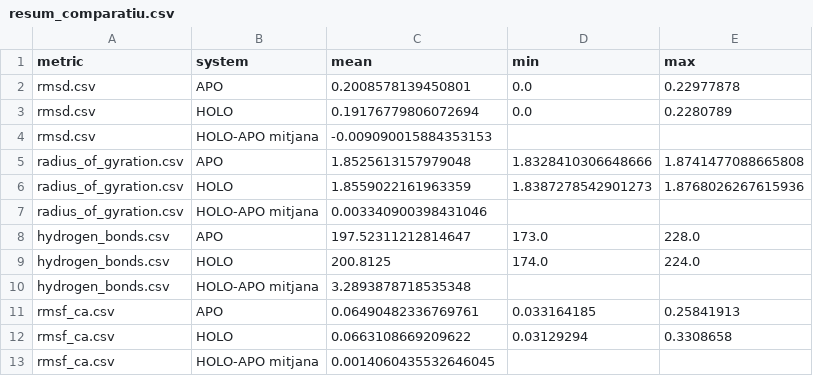
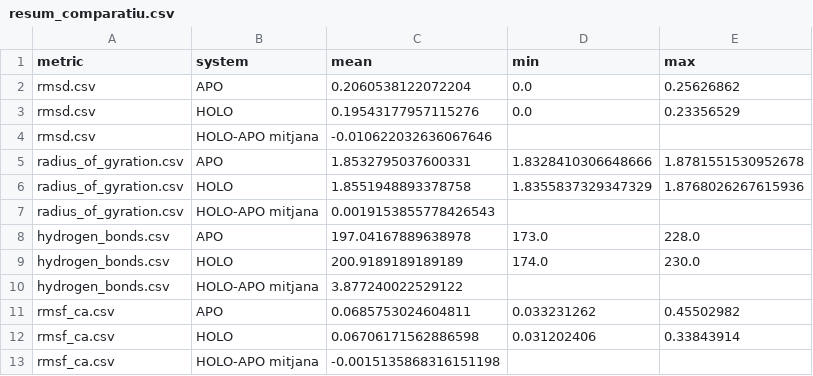
Before and after one commit to gemmacollv/EVB-LEH, a CSV file: calculs/analisi/resultats/comparacio_apo_holo/resum_comparatiu.csv, drawn as a sheet.

```diff
--- a/calculs/analisi/resultats/comparacio_apo_holo/resum_comparatiu.csv
+++ b/calculs/analisi/resultats/comparacio_apo_holo/resum_comparatiu.csv
@@ -1,13 +1,13 @@
 metric,system,mean,min,max
-rmsd.csv,APO,0.2008578139450801,0.0,0.22977878
-rmsd.csv,HOLO,0.19176779806072694,0.0,0.2280789
-rmsd.csv,HOLO-APO mitjana,-0.009090015884353153,,
-radius_of_gyration.csv,APO,1.8525613157979048,1.8328410306648666,1.8741477088665808
-radius_of_gyration.csv,HOLO,1.8559022161963359,1.8387278542901273,1.8768026267615936
-radius_of_gyration.csv,HOLO-APO mitjana,0.003340900398431046,,
-hydrogen_bonds.csv,APO,197.52311212814647,173.0,228.0
-hydrogen_bonds.csv,HOLO,200.8125,174.0,224.0
-hydrogen_bonds.csv,HOLO-APO mitjana,3.2893878718535348,,
-rmsf_ca.csv,APO,0.06490482336769761,0.033164185,0.25841913
-rmsf_ca.csv,HOLO,0.0663108669209622,0.03129294,0.3308658
-rmsf_ca.csv,HOLO-APO mitjana,0.0014060435532646045,,
+rmsd.csv,APO,0.2060538122072204,0.0,0.25626862
+rmsd.csv,HOLO,0.19543177957115276,0.0,0.23356529
+rmsd.csv,HOLO-APO mitjana,-0.010622032636067646,,
+radius_of_gyration.csv,APO,1.8532795037600331,1.8328410306648666,1.8781551530952678
+radius_of_gyration.csv,HOLO,1.8551948893378758,1.8355837329347329,1.8768026267615936
+radius_of_gyration.csv,HOLO-APO mitjana,0.0019153855778426543,,
+hydrogen_bonds.csv,APO,197.04167889638978,173.0,228.0
+hydrogen_bonds.csv,HOLO,200.9189189189189,174.0,230.0
+hydrogen_bonds.csv,HOLO-APO mitjana,3.877240022529122,,
+rmsf_ca.csv,APO,0.0685753024604811,0.033231262,0.45502982
+rmsf_ca.csv,HOLO,0.06706171562886598,0.031202406,0.33843914
+rmsf_ca.csv,HOLO-APO mitjana,-0.0015135868316151198,,
```
Also changed, not shown: calculs/analisi/resultats/comparacio_apo_holo/rmsf_diferencies.csv, calculs/analisi/resultats/joined/apo/rmsf_ca.csv, 30 other files.
